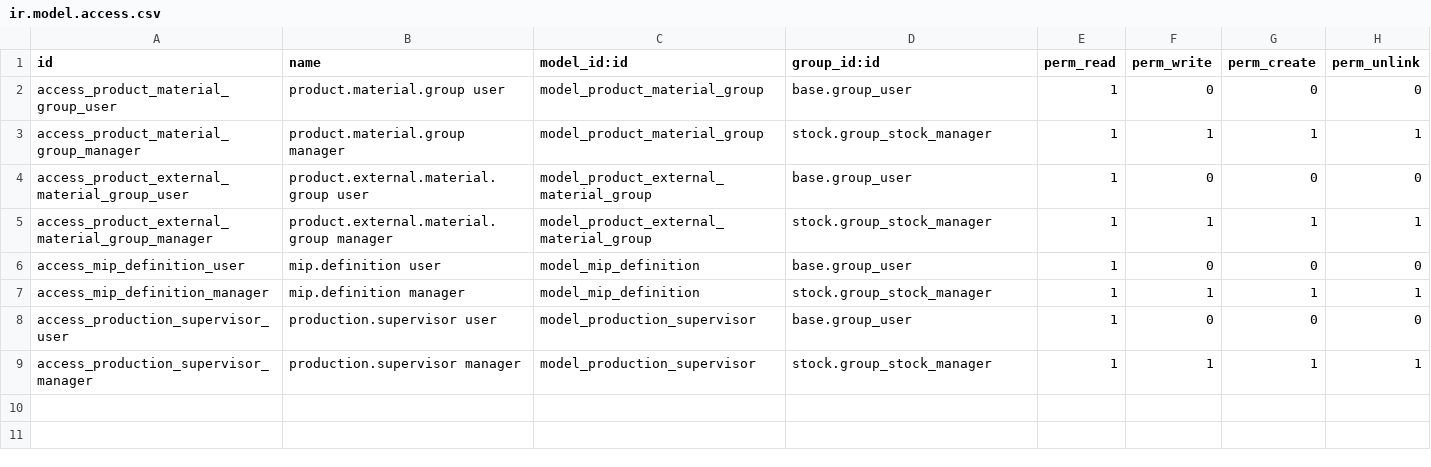
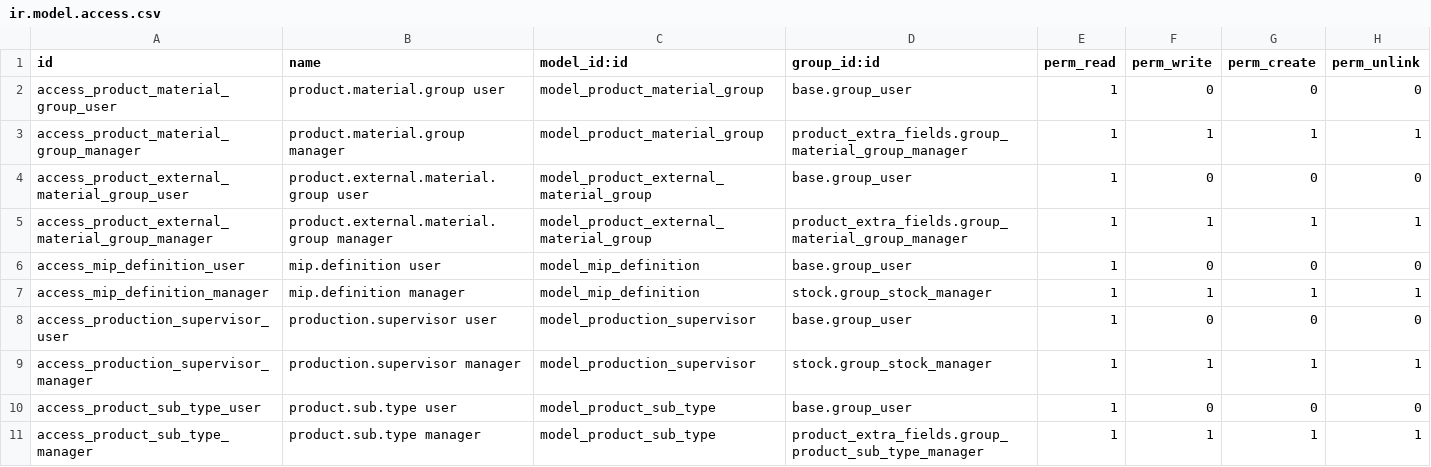
Before and after one commit to TugayHatil/th_project_19, a CSV file: product_extra_fields/security/ir.model.access.csv, drawn as a sheet.

Commit message:
Add product sub type model, smart buttons and dedicated manager groups
- New product.sub.type model (name + description) with mail chatter tracking
- sub_type_id field under Type on the product card
- Alt Urun Turleri menu before Mal Gruplari under stock product config
- Product count smart button on sub type and (ext.) material group forms
- New groups: Mal Gruplari Yoneticisi, Urun Alt Turu Yoneticisi
  (implied by stock manager); material group ACLs moved to new group

```diff
--- a/product_extra_fields/security/ir.model.access.csv
+++ b/product_extra_fields/security/ir.model.access.csv
@@ -2,5 +2,5 @@ id,name,model_id:id,group_id:id,perm_read,perm_write,perm_create,perm_unlink
 access_product_material_group_user,product.material.group user,model_product_material_group,base.group_user,1,0,0,0
-access_product_material_group_manager,product.material.group manager,model_product_material_group,stock.group_stock_manager,1,1,1,1
+access_product_material_group_manager,product.material.group manager,model_product_material_group,product_extra_fields.group_material_group_manager,1,1,1,1
 access_product_external_material_group_user,product.external.material.group user,model_product_external_material_group,base.group_user,1,0,0,0
-access_product_external_material_group_manager,product.external.material.group manager,model_product_external_material_group,stock.group_stock_manager,1,1,1,1
+access_product_external_material_group_manager,product.external.material.group manager,model_product_external_material_group,product_extra_fields.group_material_group_manager,1,1,1,1
 access_mip_definition_user,mip.definition user,model_mip_definition,base.group_user,1,0,0,0
@@ -9 +9,3 @@ access_production_supervisor_user,production.supervisor user,model_production_su
 access_production_supervisor_manager,production.supervisor manager,model_production_supervisor,stock.group_stock_manager,1,1,1,1
+access_product_sub_type_user,product.sub.type user,model_product_sub_type,base.group_user,1,0,0,0
+access_product_sub_type_manager,product.sub.type manager,model_product_sub_type,product_extra_fields.group_product_sub_type_manager,1,1,1,1
```
Also changed, not shown: 14 other files.
